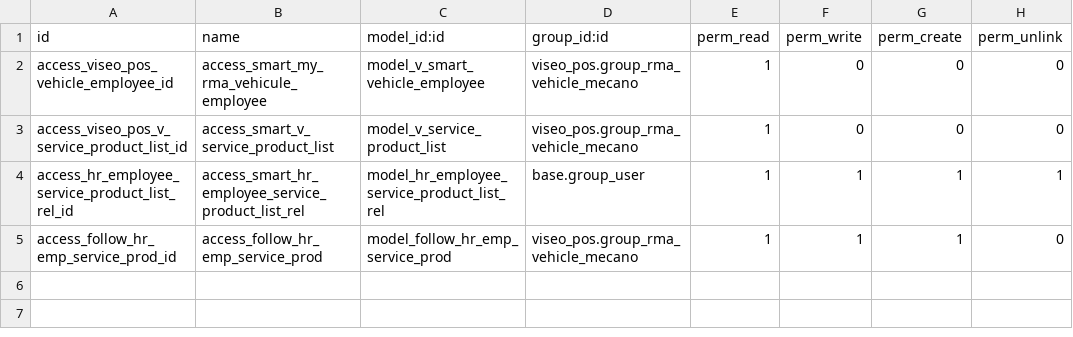
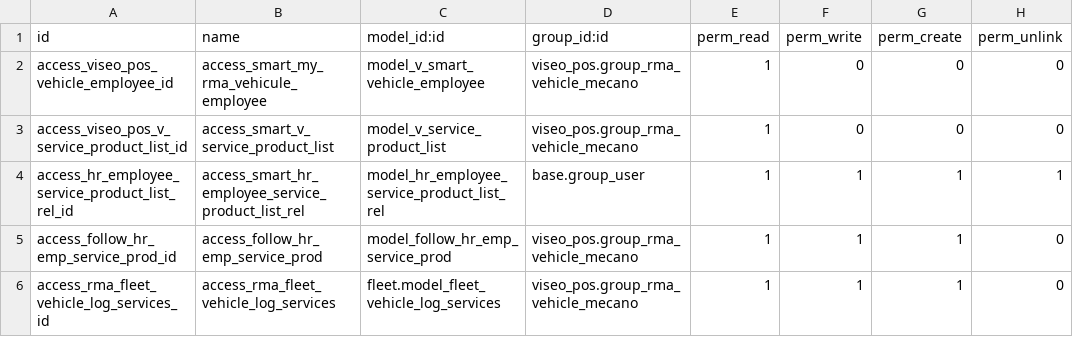
Before and after one commit to Sarobid/odoo-extensions, a CSV file: viseo_pos/security/ir.model.access.csv, drawn as a sheet; the diff names each change by its address in the sheet, - before the commit and + after, or states it on an @@ line.

```diff
--- a/viseo_pos/security/ir.model.access.csv
+++ b/viseo_pos/security/ir.model.access.csv
+row 6: access_rma_fleet_vehicle_log_services_id | access_rma_fleet_vehicle_log_services | fleet.model_fleet_vehicle_log_services | viseo_pos.group_rma_vehicle_mecano | 1 | 1 | 1 | 0
```
Also changed, not shown: 4 other files.
